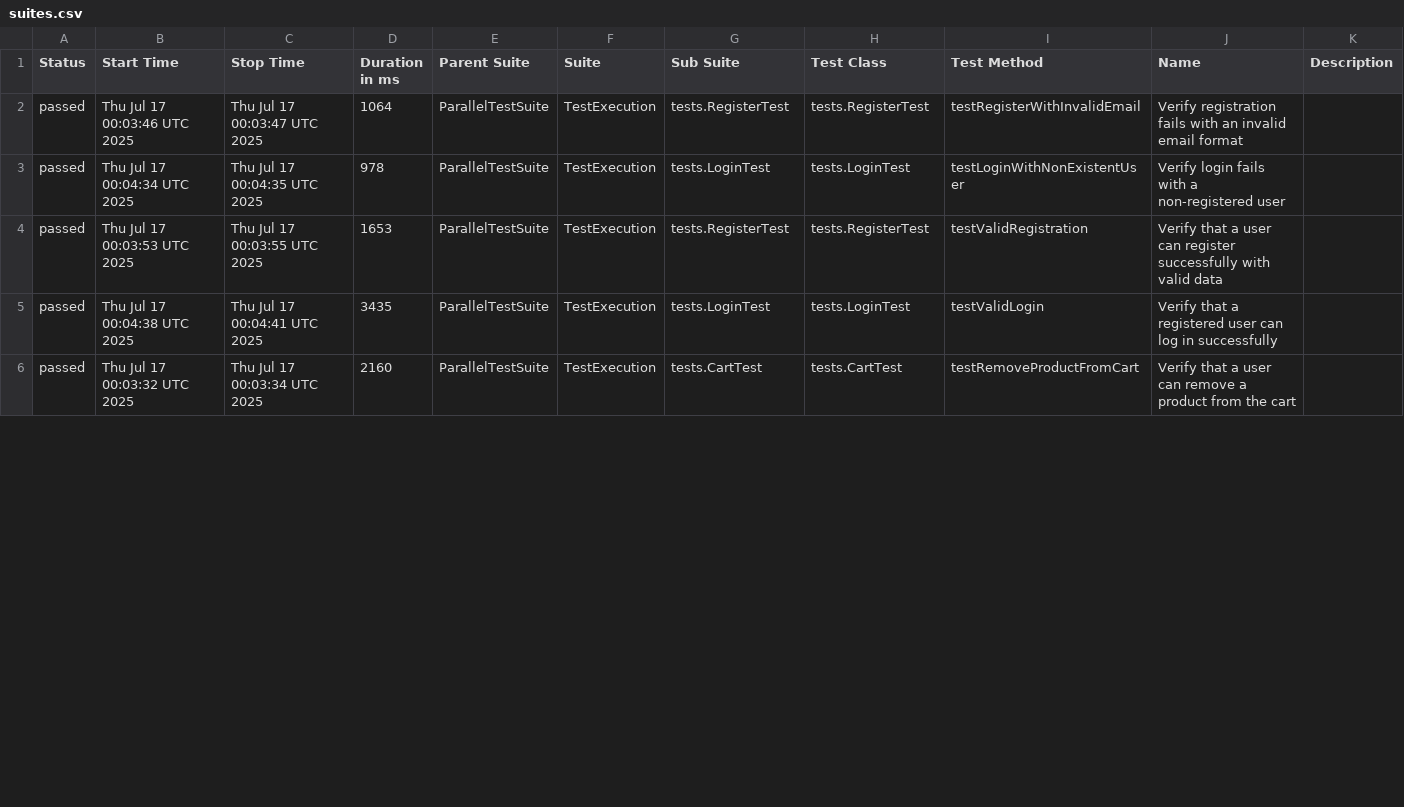
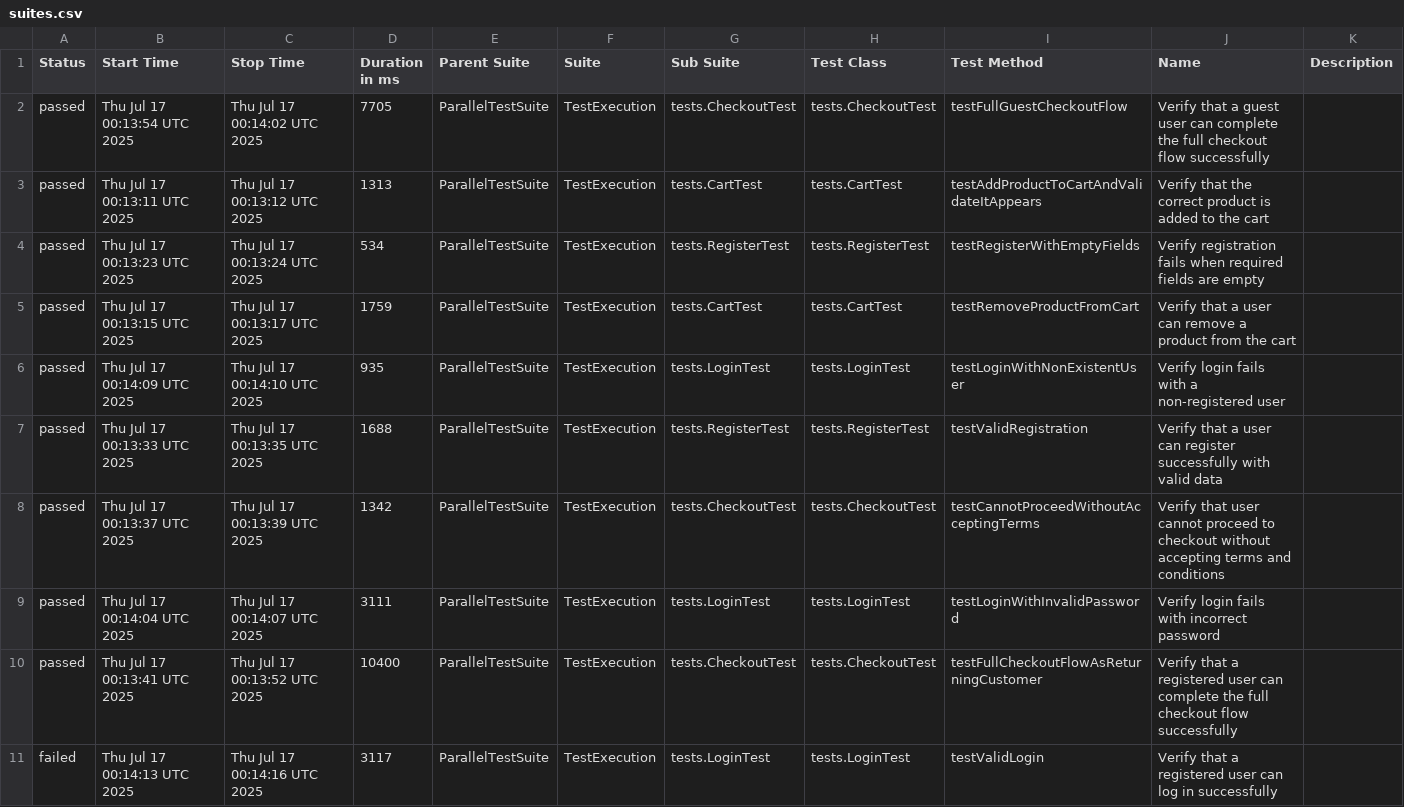
Before and after one commit to celeste456/selenium-testing-framework, a CSV file: data/suites.csv, drawn as a sheet; only a part is shown; the diff covers the shown part only.

```diff
--- a/data/suites.csv
+++ b/data/suites.csv
@@ -1,6 +1,11 @@
 "Status","Start Time","Stop Time","Duration in ms","Parent Suite","Suite","Sub Suite","Test Class","Test Method","Name","Description"
-"passed","Thu Jul 17 00:03:46 UTC 2025","Thu Jul 17 00:03:47 UTC 2025","1064","ParallelTestSuite","TestExecution","tests.RegisterTest","tests.RegisterTest","testRegisterWithInvalidEmail","Verify registration fails with an invalid email format",""
-"passed","Thu Jul 17 00:04:34 UTC 2025","Thu Jul 17 00:04:35 UTC 2025","978","ParallelTestSuite","TestExecution","tests.LoginTest","tests.LoginTest","testLoginWithNonExistentUser","Verify login fails with a non-registered user",""
-"passed","Thu Jul 17 00:03:53 UTC 2025","Thu Jul 17 00:03:55 UTC 2025","1653","ParallelTestSuite","TestExecution","tests.RegisterTest","tests.RegisterTest","testValidRegistration","Verify that a user can register successfully with valid data",""
-"passed","Thu Jul 17 00:04:38 UTC 2025","Thu Jul 17 00:04:41 UTC 2025","3435","ParallelTestSuite","TestExecution","tests.LoginTest","tests.LoginTest","testValidLogin","Verify that a registered user can log in successfully",""
-"passed","Thu Jul 17 00:03:32 UTC 2025","Thu Jul 17 00:03:34 UTC 2025","2160","ParallelTestSuite","TestExecution","tests.CartTest","tests.CartTest","testRemoveProductFromCart","Verify that a user can remove a product from the cart",""
+"passed","Thu Jul 17 00:13:54 UTC 2025","Thu Jul 17 00:14:02 UTC 2025","7705","ParallelTestSuite","TestExecution","tests.CheckoutTest","tests.CheckoutTest","testFullGuestCheckoutFlow","Verify that a guest user can complete the full checkout flow successfully",""
+"passed","Thu Jul 17 00:13:11 UTC 2025","Thu Jul 17 00:13:12 UTC 2025","1313","ParallelTestSuite","TestExecution","tests.CartTest","tests.CartTest","testAddProductToCartAndValidateItAppears","Verify that the correct product is added to the cart",""
+"passed","Thu Jul 17 00:13:23 UTC 2025","Thu Jul 17 00:13:24 UTC 2025","534","ParallelTestSuite","TestExecution","tests.RegisterTest","tests.RegisterTest","testRegisterWithEmptyFields","Verify registration fails when required fields are empty",""
+"passed","Thu Jul 17 00:13:15 UTC 2025","Thu Jul 17 00:13:17 UTC 2025","1759","ParallelTestSuite","TestExecution","tests.CartTest","tests.CartTest","testRemoveProductFromCart","Verify that a user can remove a product from the cart",""
+"passed","Thu Jul 17 00:14:09 UTC 2025","Thu Jul 17 00:14:10 UTC 2025","935","ParallelTestSuite","TestExecution","tests.LoginTest","tests.LoginTest","testLoginWithNonExistentUser","Verify login fails with a non-registered user",""
+"passed","Thu Jul 17 00:13:33 UTC 2025","Thu Jul 17 00:13:35 UTC 2025","1688","ParallelTestSuite","TestExecution","tests.RegisterTest","tests.RegisterTest","testValidRegistration","Verify that a user can register successfully with valid data",""
+"passed","Thu Jul 17 00:13:37 UTC 2025","Thu Jul 17 00:13:39 UTC 2025","1342","ParallelTestSuite","TestExecution","tests.CheckoutTest","tests.CheckoutTest","testCannotProceedWithoutAcceptingTerms","Verify that user cannot proceed to checkout without accepting terms and conditions",""
+"passed","Thu Jul 17 00:14:04 UTC 2025","Thu Jul 17 00:14:07 UTC 2025","3111","ParallelTestSuite","TestExecution","tests.LoginTest","tests.LoginTest","testLoginWithInvalidPassword","Verify login fails with incorrect password",""
+"passed","Thu Jul 17 00:13:41 UTC 2025","Thu Jul 17 00:13:52 UTC 2025","10400","ParallelTestSuite","TestExecution","tests.CheckoutTest","tests.CheckoutTest","testFullCheckoutFlowAsReturningCustomer","Verify that a registered user can complete the full checkout flow successfully",""
+"failed","Thu Jul 17 00:14:13 UTC 2025","Thu Jul 17 00:14:16 UTC 2025","3117","ParallelTestSuite","TestExecution","tests.LoginTest","tests.LoginTest","testValidLogin","Verify that a registered user can log in successfully",""
```
Also changed, not shown: 5 removed rows and 11 edited cells elsewhere in this file, data/behaviors.csv, 49 other files.
